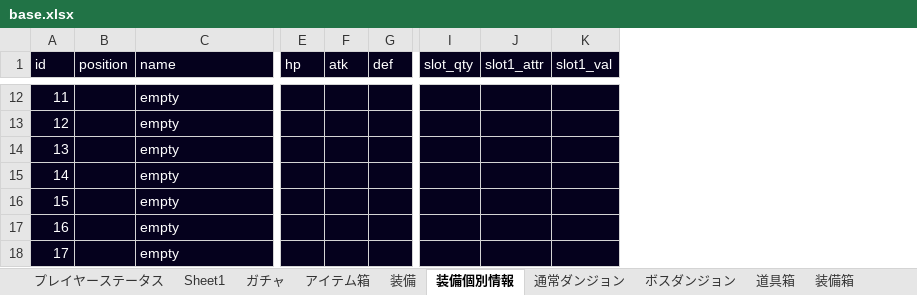
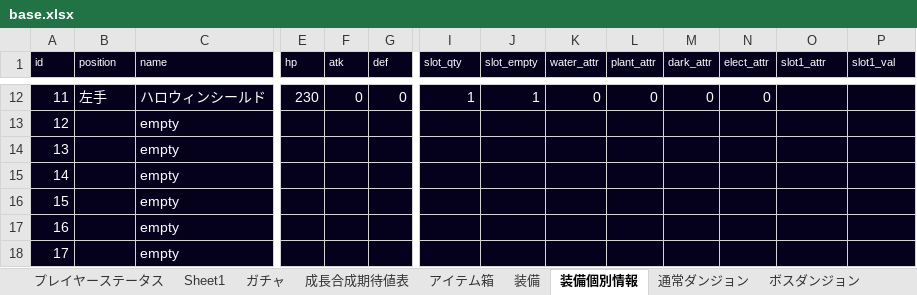
Before and after one commit to TakenokoEmpire/mypj, an Excel workbook: new_system/systems/base.xlsx, sheet 装備個別情報, drawn as a sheet; only a part is shown, gaps mark what is left out; values as stored, in another font and other column widths than the file's, no borders; addresses are those after the commit; the diff covers the shown part only; the diff names each change by its address in the sheet, - before the commit and + after, or states it on an @@ line.

```diff
--- a/new_system/systems/base.xlsx (sheet 装備個別情報)
+++ b/new_system/systems/base.xlsx (sheet 装備個別情報)
+sheet tab: 成長合成期待値表
+column J (slot_empty), row 12: 1
+column K (water_attr), row 12: 0
+column L (plant_attr), row 12: 0
+column M (dark_attr), row 12: 0
+column N (elect_attr), row 12: 0
@@ A1:C1 text size: smaller @@
@@ E1:G1 text size: smaller @@
@@ I1 text size: smaller @@
@@ O1:P1 text size: smaller @@
-B12 (position): (empty)
+B12 (position): 左手
-C12 (name): empty
+C12 (name): ハロウィンシールド
-E12 (hp): (empty)
+E12 (hp): 230
-F12 (atk): (empty)
+F12 (atk): 0
-G12 (def): (empty)
+G12 (def): 0
-I12 (slot_qty): (empty)
+I12 (slot_qty): 1
```
Also changed, not shown: 20 edited cells and cell formats elsewhere in this sheet, sheet アイテム箱, sheet Sheet1, sheet 装備, sheet プレイヤーステータス, other sheet tabs, 2 other files.
